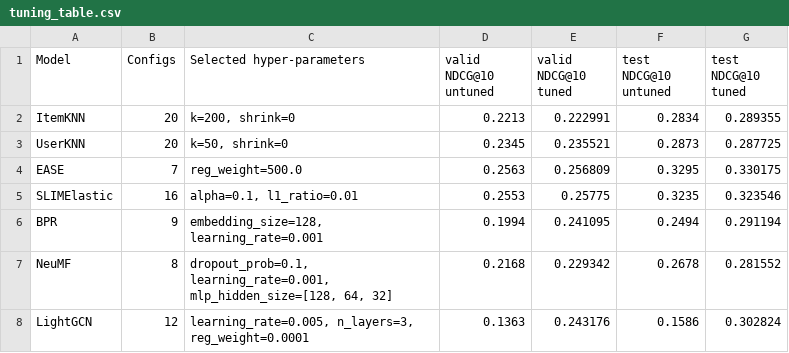
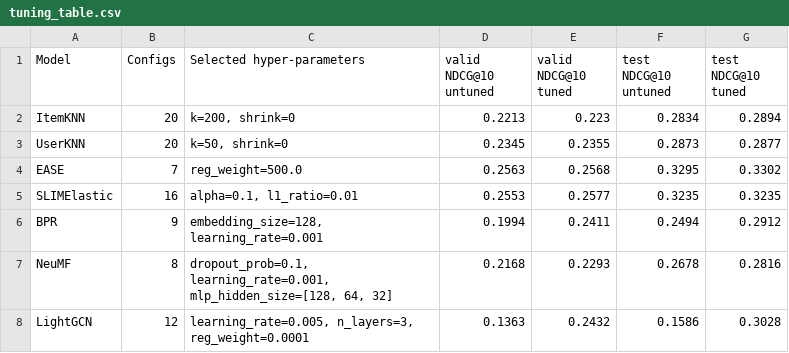
Before and after one commit to PaulAnton03/RecBole_DSAIT4335, a CSV file: results/processed/tuning_table.csv, drawn as a sheet.

```diff
--- a/results/processed/tuning_table.csv
+++ b/results/processed/tuning_table.csv
@@ -1,8 +1,8 @@
 Model,Configs,Selected hyper-parameters,valid NDCG@10 untuned,valid NDCG@10 tuned,test NDCG@10 untuned,test NDCG@10 tuned
-ItemKNN,20,"k=200, shrink=0",0.2213,0.222991,0.2834,0.289355
-UserKNN,20,"k=50, shrink=0",0.2345,0.235521,0.2873,0.287725
-EASE,7,reg_weight=500.0,0.2563,0.256809,0.3295,0.330175
-SLIMElastic,16,"alpha=0.1, l1_ratio=0.01",0.2553,0.25775,0.3235,0.323546
-BPR,9,"embedding_size=128, learning_rate=0.001",0.1994,0.241095,0.2494,0.291194
-NeuMF,8,"dropout_prob=0.1, learning_rate=0.001, mlp_hidden_size=[128, 64, 32]",0.2168,0.229342,0.2678,0.281552
-LightGCN,12,"learning_rate=0.005, n_layers=3, reg_weight=0.0001",0.1363,0.243176,0.1586,0.302824
+ItemKNN,20,"k=200, shrink=0",0.2213,0.223,0.2834,0.2894
+UserKNN,20,"k=50, shrink=0",0.2345,0.2355,0.2873,0.2877
+EASE,7,reg_weight=500.0,0.2563,0.2568,0.3295,0.3302
+SLIMElastic,16,"alpha=0.1, l1_ratio=0.01",0.2553,0.2577,0.3235,0.3235
+BPR,9,"embedding_size=128, learning_rate=0.001",0.1994,0.2411,0.2494,0.2912
+NeuMF,8,"dropout_prob=0.1, learning_rate=0.001, mlp_hidden_size=[128, 64, 32]",0.2168,0.2293,0.2678,0.2816
+LightGCN,12,"learning_rate=0.005, n_layers=3, reg_weight=0.0001",0.1363,0.2432,0.1586,0.3028
```
Also changed, not shown: results/processed/metric_validation.csv, results/processed/metrics_test.csv, 14 other files.
